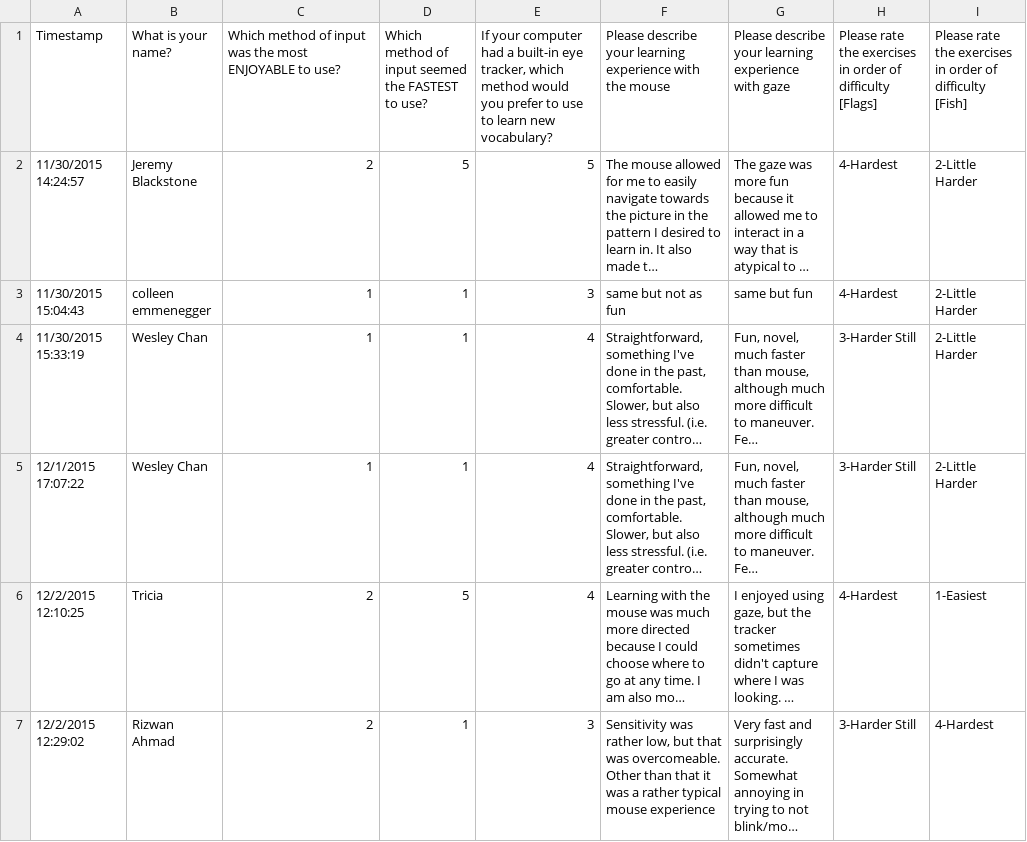
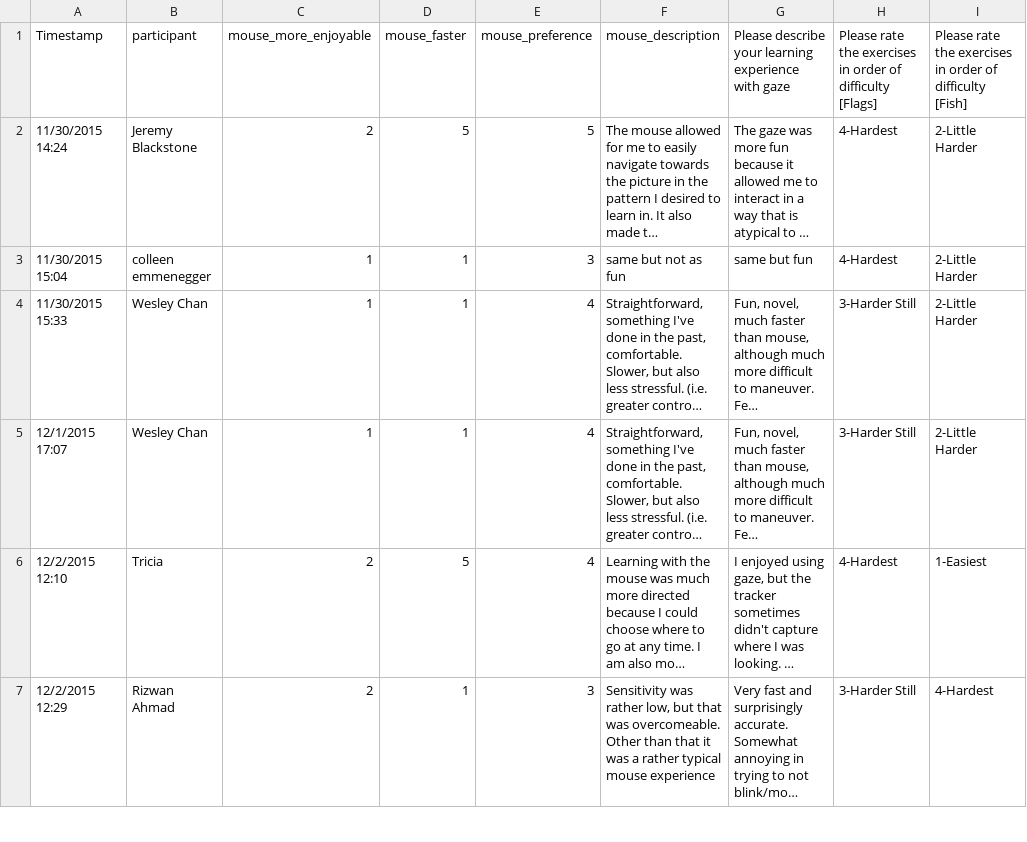
Before and after one commit to madebyafox/learning_at_a_glance, a CSV file: data/survey_data.csv, drawn as a sheet; only a part is shown; long unchanged cells end in …; the diff covers the shown part only; the diff names each change by its address in the sheet, - before the commit and + after, or states it on an @@ line.

Commit message:
update survey data

```diff
--- a/data/survey_data.csv
+++ b/data/survey_data.csv
-B1: What is your name?
+B1: participant
-C1: Which method of input was the most ENJOYABLE to use?
+C1: mouse_more_enjoyable
-D1: Which method of input seemed the FASTEST to use?
+D1: mouse_faster
-E1: If your computer had a built-in eye tracker, which method would you prefer to use to learn new vocabulary?
+E1: mouse_preference
-F1: Please describe your learning experience with the mouse
+F1: mouse_description
-A2: 11/30/2015 14:24:57
+A2: 11/30/2015 14:24
-A3: 11/30/2015 15:04:43
+A3: 11/30/2015 15:04
-A4: 11/30/2015 15:33:19
+A4: 11/30/2015 15:33
-A5: 12/1/2015 17:07:22
+A5: 12/1/2015 17:07
-A6: 12/2/2015 12:10:25
+A6: 12/2/2015 12:10
-A7: 12/2/2015 12:29:02
+A7: 12/2/2015 12:29
```
Also changed, not shown: 6 edited cells elsewhere in this file, 2 other files.
